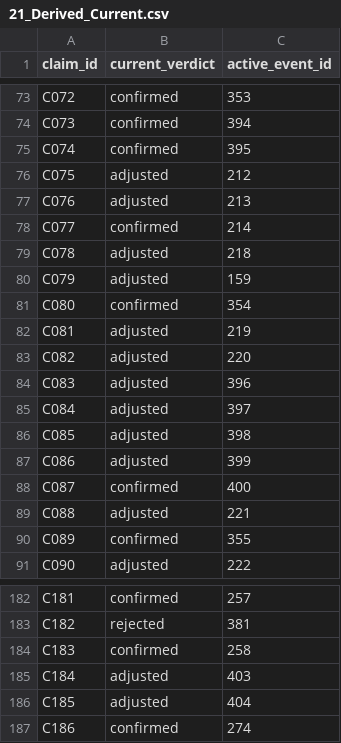
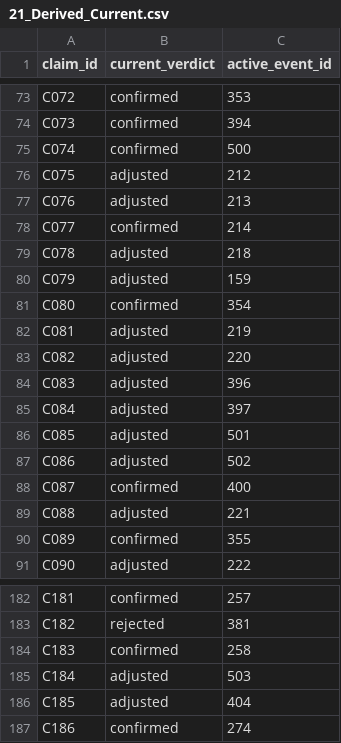
Before and after one commit to ARTIore/Artiore.github.io, a CSV file: data/evidence/ledger/21_Derived_Current.csv, drawn as a sheet; only a part is shown, gaps mark what is left out.

```diff
--- a/data/evidence/ledger/21_Derived_Current.csv
+++ b/data/evidence/ledger/21_Derived_Current.csv
@@ -74,3 +74,3 @@ C072,confirmed,353
 C073,confirmed,394
-C074,confirmed,395
+C074,confirmed,500
 C075,adjusted,212
@@ -85,4 +85,4 @@ C083,adjusted,396
 C084,adjusted,397
-C085,adjusted,398
-C086,adjusted,399
+C085,adjusted,501
+C086,adjusted,502
 C087,confirmed,400
@@ -184,3 +184,3 @@ C182,rejected,381
 C183,confirmed,258
-C184,adjusted,403
+C184,adjusted,503
 C185,adjusted,404
```
Also changed, not shown: data/evidence/ledger/claim_event.csv, data/evidence/ledger/verdict_leg.csv, 8 other files.
